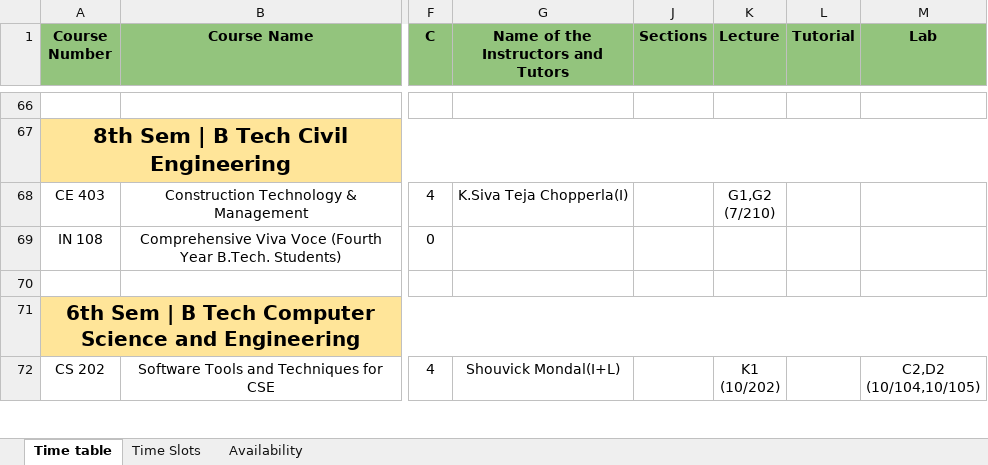
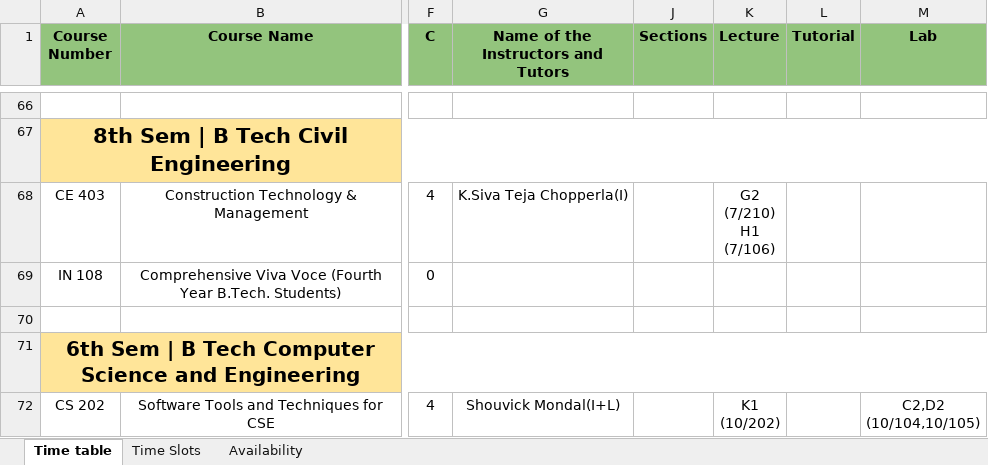
Before and after one commit to StuxH4-X/timetable-iitgn, an Excel workbook: Timetable 2024-25, Sem-II.xlsx, sheet Time table, drawn as a sheet; only a part is shown, gaps mark what is left out; values as stored, in another font and other column widths than the file's, no borders; charts and pictures not drawn; ↵ is a line break in a cell; the diff covers the shown part only; the diff names each change by its address in the sheet, - before the commit and + after, or states it on an @@ line.

```diff
--- a/Timetable 2024-25, Sem-II.xlsx (sheet Time table)
+++ b/Timetable 2024-25, Sem-II.xlsx (sheet Time table)
-K68 (Lecture): G1,G2 ↵ (7/210)
+K68 (Lecture): G2 ↵ (7/210) ↵ H1 ↵ (7/106)
```
Also changed, not shown: 1 added row, 11 edited cells and cell formats elsewhere in this sheet, sheet Availability.
